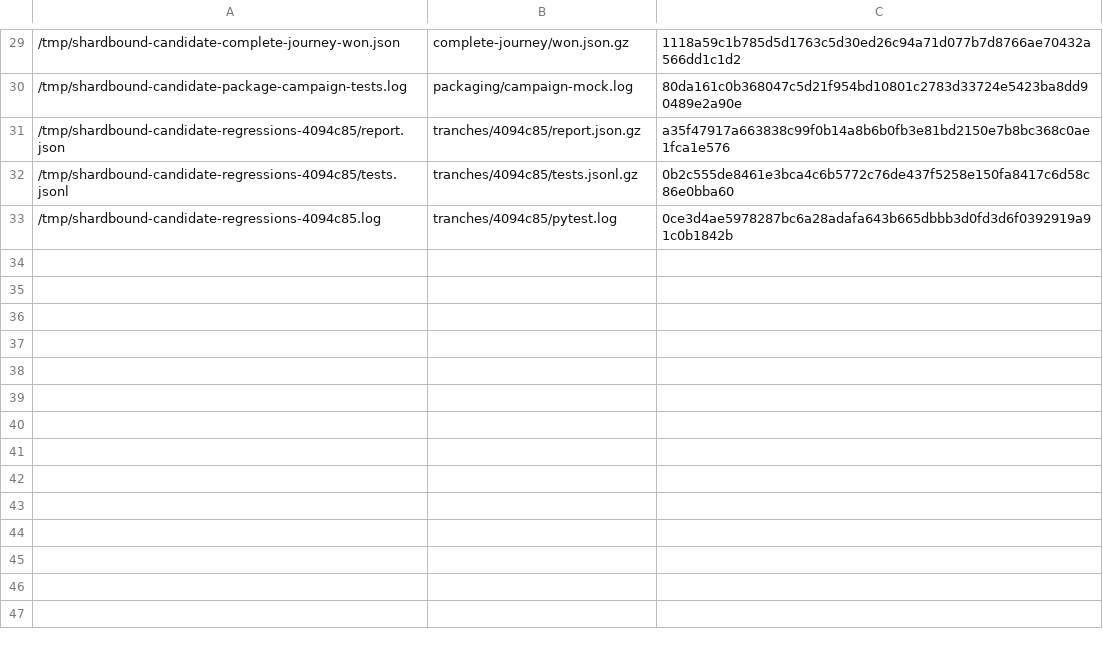
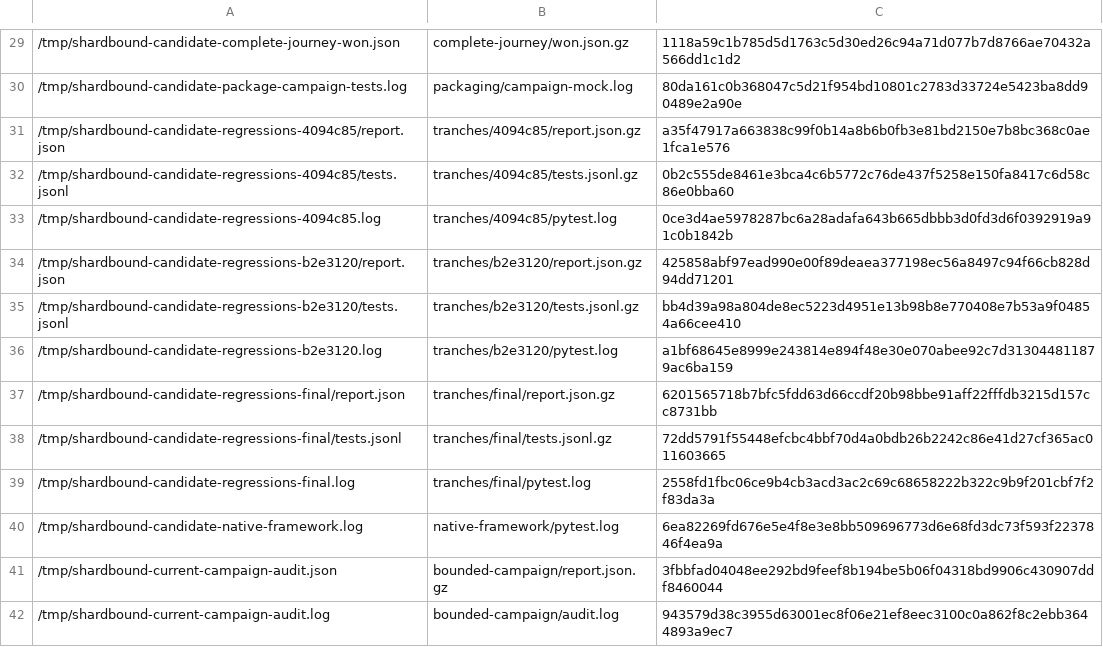
Before and after one commit to ikamensh/saga2d, a TSV file: docs/evidence/shardbound-candidate-validation/originals.tsv, drawn as a sheet; only a part is shown, gaps mark what is left out.

Commit message:
Complete candidate coverage accounting and bounded campaign receipts

```diff
--- a/docs/evidence/shardbound-candidate-validation/originals.tsv
+++ b/docs/evidence/shardbound-candidate-validation/originals.tsv
@@ -33 +33,10 @@
 /tmp/shardbound-candidate-regressions-4094c85.log	tranches/4094c85/pytest.log	0ce3d4ae5978287bc6a28adafa643b665dbbb3d0fd3d6f0392919a91c0b1842b
+/tmp/shardbound-candidate-regressions-b2e3120/report.json	tranches/b2e3120/report.json.gz	425858abf97ead990e00f89deaea377198ec56a8497c94f66cb828d94dd71201
+/tmp/shardbound-candidate-regressions-b2e3120/tests.jsonl	tranches/b2e3120/tests.jsonl.gz	bb4d39a98a804de8ec5223d4951e13b98b8e770408e7b53a9f04854a66cee410
+/tmp/shardbound-candidate-regressions-b2e3120.log	tranches/b2e3120/pytest.log	a1bf68645e8999e243814e894f48e30e070abee92c7d313044811879ac6ba159
+/tmp/shardbound-candidate-regressions-final/report.json	tranches/final/report.json.gz	6201565718b7bfc5fdd63d66ccdf20b98bbe91aff22fffdb3215d157cc8731bb
+/tmp/shardbound-candidate-regressions-final/tests.jsonl	tranches/final/tests.jsonl.gz	72dd5791f55448efcbc4bbf70d4a0bdb26b2242c86e41d27cf365ac011603665
+/tmp/shardbound-candidate-regressions-final.log	tranches/final/pytest.log	2558fd1fbc06ce9b4cb3acd3ac2c69c68658222b322c9b9f201cbf7f2f83da3a
+/tmp/shardbound-candidate-native-framework.log	native-framework/pytest.log	6ea82269fd676e5e4f8e3e8bb509696773d6e68fd3dc73f593f2237846f4ea9a
+/tmp/shardbound-current-campaign-audit.json	bounded-campaign/report.json.gz	3fbbfad04048ee292bd9feef8b194be5b06f04318bd9906c430907ddf8460044
+/tmp/shardbound-current-campaign-audit.log	bounded-campaign/audit.log	943579d38c3955d63001ec8f06e21ef8eec3100c0a862f8c2ebb3644893a9ec7
```
Also changed, not shown: 13 other files.
